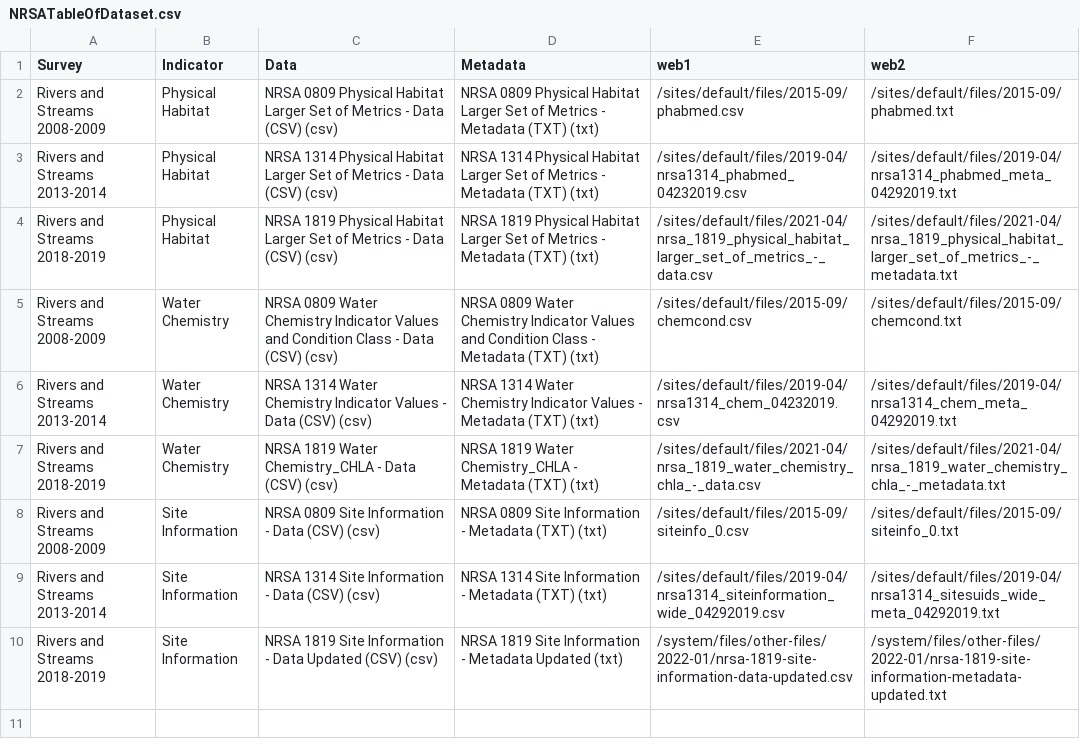
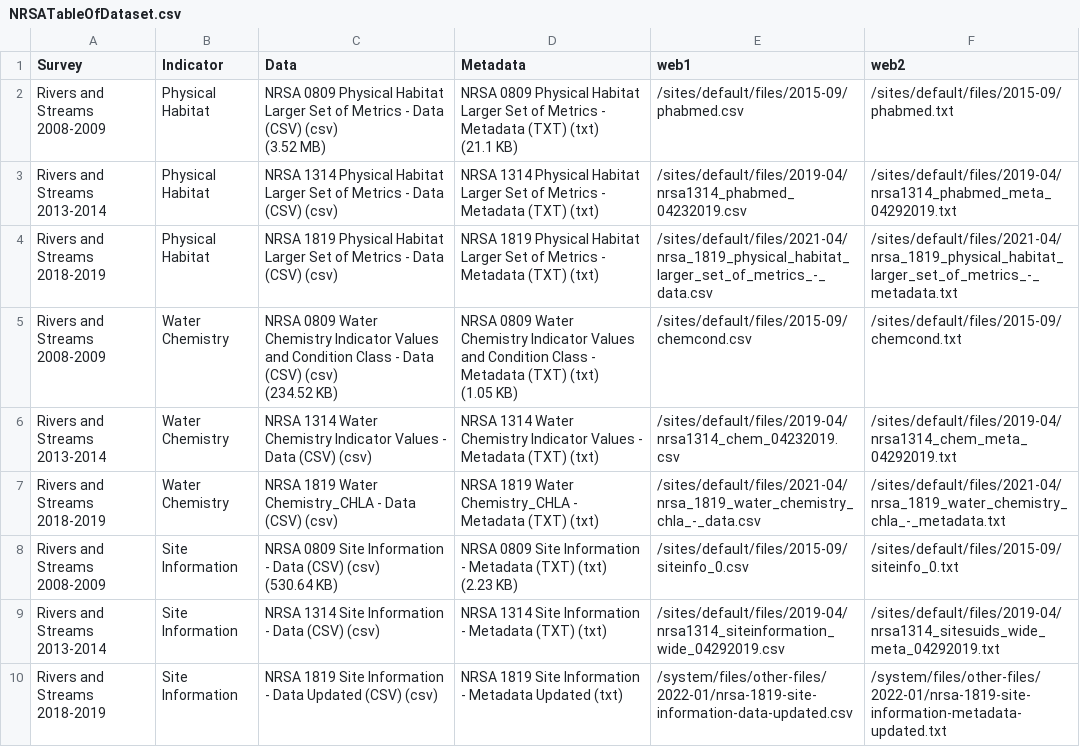
Before and after one commit to rascully/Stream-Monitoring-Data-Exchange-Specifications, a CSV file: DataIntegrationExample/data/DataSources/NRSATableOfDataset.csv, drawn as a sheet.

```diff
--- a/DataIntegrationExample/data/DataSources/NRSATableOfDataset.csv
+++ b/DataIntegrationExample/data/DataSources/NRSATableOfDataset.csv
@@ -1,9 +1,27 @@
 "Survey","Indicator","Data","Metadata","web1","web2"
-"Rivers and Streams 2008-2009","Physical Habitat","NRSA 0809 Physical Habitat Larger Set of Metrics - Data (CSV) (csv)","NRSA 0809 Physical Habitat Larger Set of Metrics - Metadata (TXT) (txt)","/sites/default/files/2015-09/phabmed.csv","/sites/default/files/2015-09/phabmed.txt"
+"Rivers and Streams 2008-2009","Physical Habitat","NRSA 0809 Physical Habitat Larger Set of Metrics - Data (CSV) (csv)
+
+
+    (3.52 MB)","NRSA 0809 Physical Habitat Larger Set of Metrics - Metadata (TXT) (txt)
+
+
+    (21.1 KB)","/sites/default/files/2015-09/phabmed.csv","/sites/default/files/2015-09/phabmed.txt"
 "Rivers and Streams 2013-2014","Physical Habitat","NRSA 1314 Physical Habitat Larger Set of Metrics - Data (CSV) (csv)","NRSA 1314 Physical Habitat Larger Set of Metrics - Metadata (TXT) (txt)","/sites/default/files/2019-04/nrsa1314_phabmed_04232019.csv","/sites/default/files/2019-04/nrsa1314_phabmed_meta_04292019.txt"
 "Rivers and Streams 2018-2019","Physical Habitat","NRSA 1819 Physical Habitat Larger Set of Metrics - Data (CSV) (csv)","NRSA 1819 Physical Habitat Larger Set of Metrics - Metadata (TXT) (txt)","/sites/default/files/2021-04/nrsa_1819_physical_habitat_larger_set_of_metrics_-_data.csv","/sites/default/files/2021-04/nrsa_1819_physical_habitat_larger_set_of_metrics_-_metadata.txt"
-"Rivers and Streams 2008-2009","Water Chemistry","NRSA 0809 Water Chemistry Indicator Values and Condition Class - Data (CSV) (csv)","NRSA 0809 Water Chemistry Indicator Values and Condition Class - Metadata (TXT) (txt)","/sites/default/files/2015-09/chemcond.csv","/sites/default/files/2015-09/chemcond.txt"
+"Rivers and Streams 2008-2009","Water Chemistry","NRSA 0809 Water Chemistry Indicator Values and Condition Class - Data (CSV) (csv)
+
+
+    (234.52 KB)","NRSA 0809 Water Chemistry Indicator Values and Condition Class - Metadata (TXT) (txt)
+
+
+    (1.05 KB)","/sites/default/files/2015-09/chemcond.csv","/sites/default/files/2015-09/chemcond.txt"
 "Rivers and Streams 2013-2014","Water Chemistry","NRSA 1314 Water Chemistry Indicator Values - Data (CSV) (csv)","NRSA 1314 Water Chemistry Indicator Values - Metadata (TXT) (txt)","/sites/default/files/2019-04/nrsa1314_chem_04232019.csv","/sites/default/files/2019-04/nrsa1314_chem_meta_04292019.txt"
 "Rivers and Streams 2018-2019","Water Chemistry","NRSA 1819 Water Chemistry_CHLA - Data (CSV) (csv)","NRSA 1819 Water Chemistry_CHLA - Metadata (TXT) (txt)","/sites/default/files/2021-04/nrsa_1819_water_chemistry_chla_-_data.csv","/sites/default/files/2021-04/nrsa_1819_water_chemistry_chla_-_metadata.txt"
-"Rivers and Streams 2008-2009","Site Information","NRSA 0809 Site Information - Data (CSV) (csv)","NRSA 0809 Site Information - Metadata (TXT) (txt)","/sites/default/files/2015-09/siteinfo_0.csv","/sites/default/files/2015-09/siteinfo_0.txt"
+"Rivers and Streams 2008-2009","Site Information","NRSA 0809 Site Information - Data (CSV) (csv)
+
+
+    (530.64 KB)","NRSA 0809 Site Information - Metadata (TXT) (txt)
+
+
+    (2.23 KB)","/sites/default/files/2015-09/siteinfo_0.csv","/sites/default/files/2015-09/siteinfo_0.txt"
 "Rivers and Streams 2013-2014","Site Information","NRSA 1314 Site Information - Data (CSV) (csv)","NRSA 1314 Site Information - Metadata (TXT) (txt)","/sites/default/files/2019-04/nrsa1314_siteinformation_wide_04292019.csv","/sites/default/files/2019-04/nrsa1314_sitesuids_wide_meta_04292019.txt"
```
Also changed, not shown: DataIntegrationExample/data/csv/RecordLevel.csv, 7 other files.
